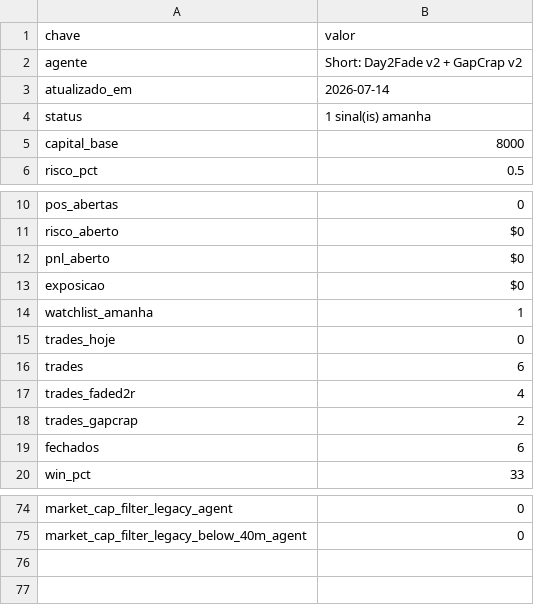
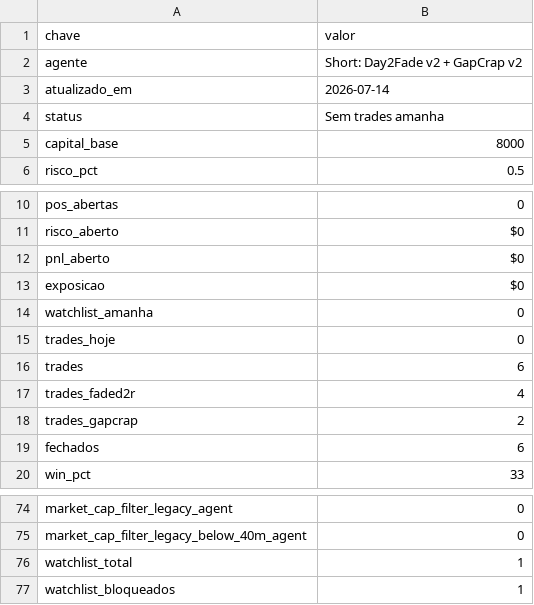
Before and after one commit to vmossini/radar-dashboard, a CSV file: latest_short_agent_metrics.csv, drawn as a sheet; only a part is shown, gaps mark what is left out.

```diff
--- a/latest_short_agent_metrics.csv
+++ b/latest_short_agent_metrics.csv
@@ -3,3 +3,3 @@ agente,Short: Day2Fade v2 + GapCrap v2
 atualizado_em,2026-07-14
-status,1 sinal(is) amanha
+status,Sem trades amanha
 capital_base,8000
@@ -13,3 +13,3 @@ pnl_aberto,$0
 exposicao,$0
-watchlist_amanha,1
+watchlist_amanha,0
 trades_hoje,0
@@ -75 +75,3 @@ market_cap_filter_legacy_agent,0
 market_cap_filter_legacy_below_40m_agent,0
+watchlist_total,1
+watchlist_bloqueados,1
```
Also changed, not shown: latest_short_agent.csv, latest_short_watchlist_next.csv, 2 other files.
